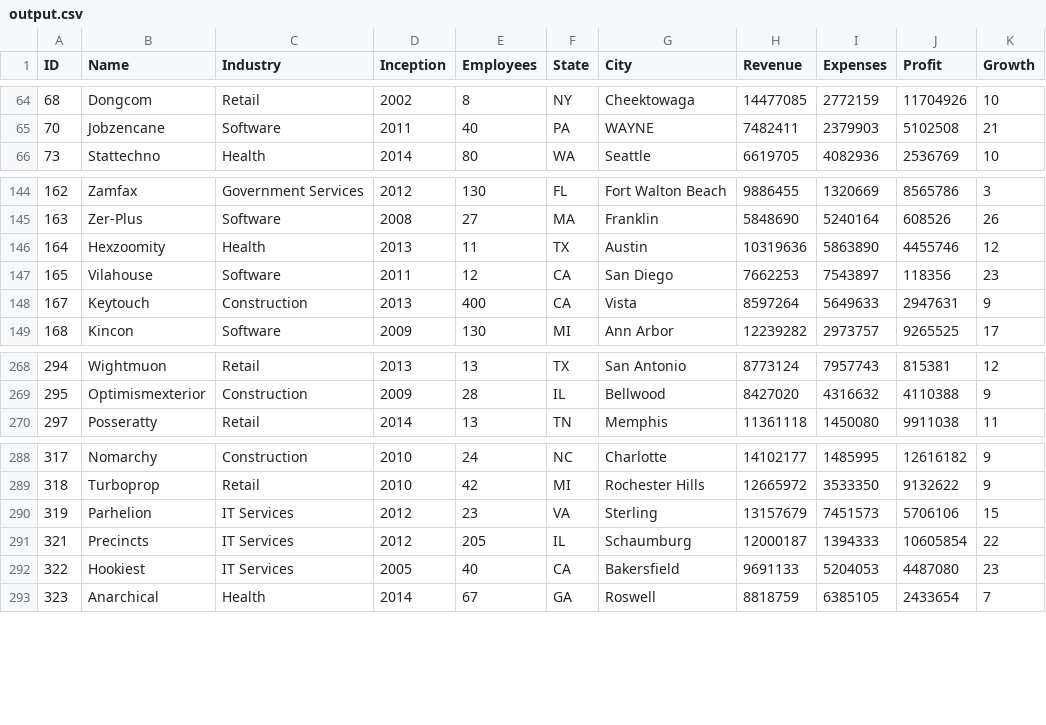
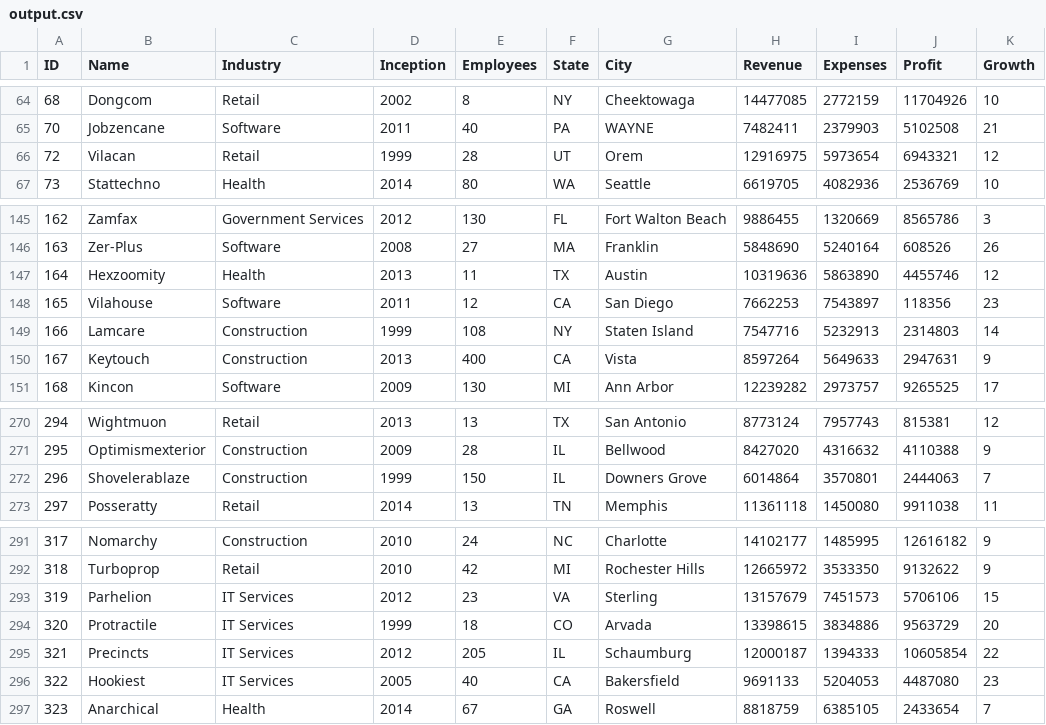
Before and after one commit to TimasJackus/data-analysis-1, a CSV file: src/data/output.csv, drawn as a sheet; only a part is shown, gaps mark what is left out.

```diff
--- a/src/data/output.csv
+++ b/src/data/output.csv
@@ -65,2 +65,3 @@ ID,Name,Industry,Inception,Employees,State,City,Revenue,Expenses,Profit,Growth
 70,Jobzencane,Software,2011,40,PA,WAYNE,7482411,2379903,5102508,21
+72,Vilacan,Retail,1999,28,UT,Orem,12916975,5973654,6943321,12
 73,Stattechno,Health,2014,80,WA,Seattle,6619705,4082936,2536769,10
@@ -147,2 +148,3 @@ ID,Name,Industry,Inception,Employees,State,City,Revenue,Expenses,Profit,Growth
 165,Vilahouse,Software,2011,12,CA,San Diego,7662253,7543897,118356,23
+166,Lamcare,Construction,1999,108,NY,Staten Island,7547716,5232913,2314803,14
 167,Keytouch,Construction,2013,400,CA,Vista,8597264,5649633,2947631,9
@@ -269,2 +271,3 @@ ID,Name,Industry,Inception,Employees,State,City,Revenue,Expenses,Profit,Growth
 295,Optimismexterior,Construction,2009,28,IL,Bellwood,8427020,4316632,4110388,9
+296,Shovelerablaze,Construction,1999,150,IL,Downers Grove,6014864,3570801,2444063,7
 297,Posseratty,Retail,2014,13,TN,Memphis,11361118,1450080,9911038,11
@@ -290,2 +293,3 @@ ID,Name,Industry,Inception,Employees,State,City,Revenue,Expenses,Profit,Growth
 319,Parhelion,IT Services,2012,23,VA,Sterling,13157679,7451573,5706106,15
+320,Protractile,IT Services,1999,18,CO,Arvada,13398615,3834886,9563729,20
 321,Precincts,IT Services,2012,205,IL,Schaumburg,12000187,1394333,10605854,22
```
Also changed, not shown: src/data/inner_outliers.csv, src/data/normed_by_min_max.csv, 30 other files.
